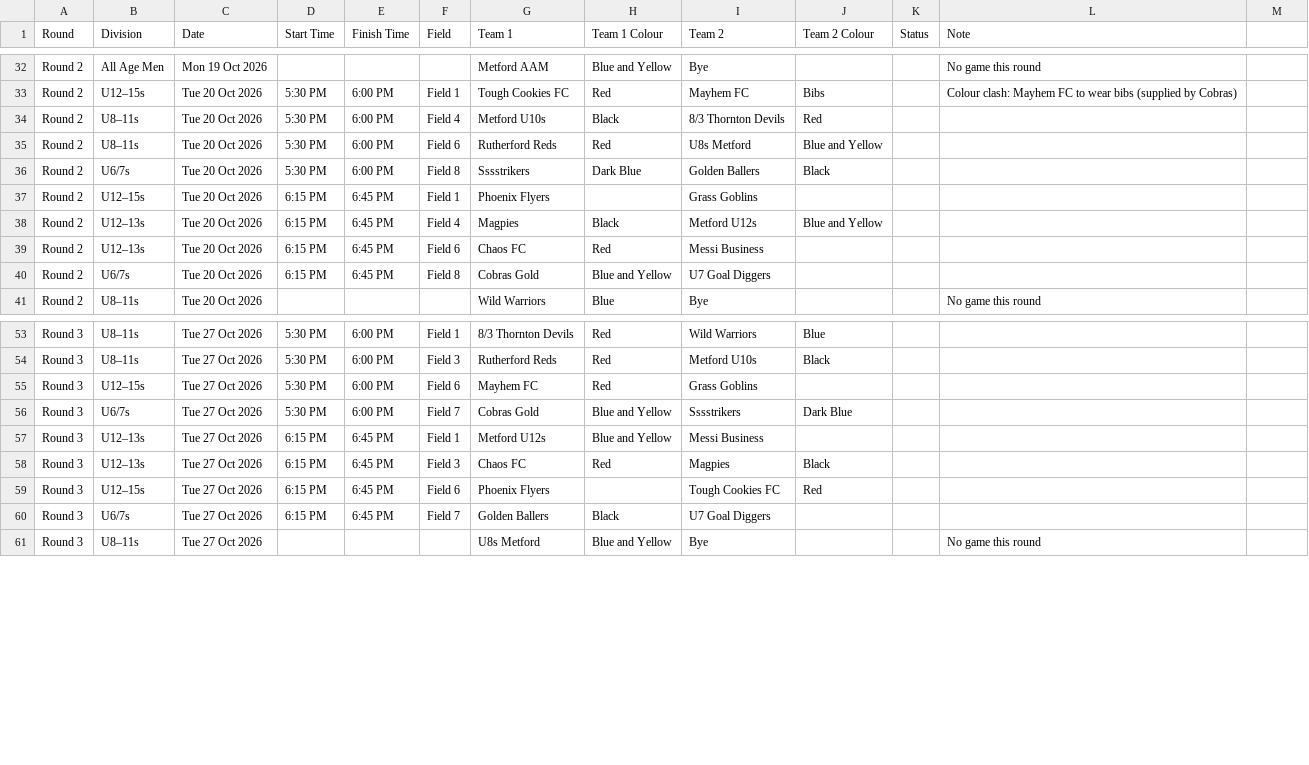
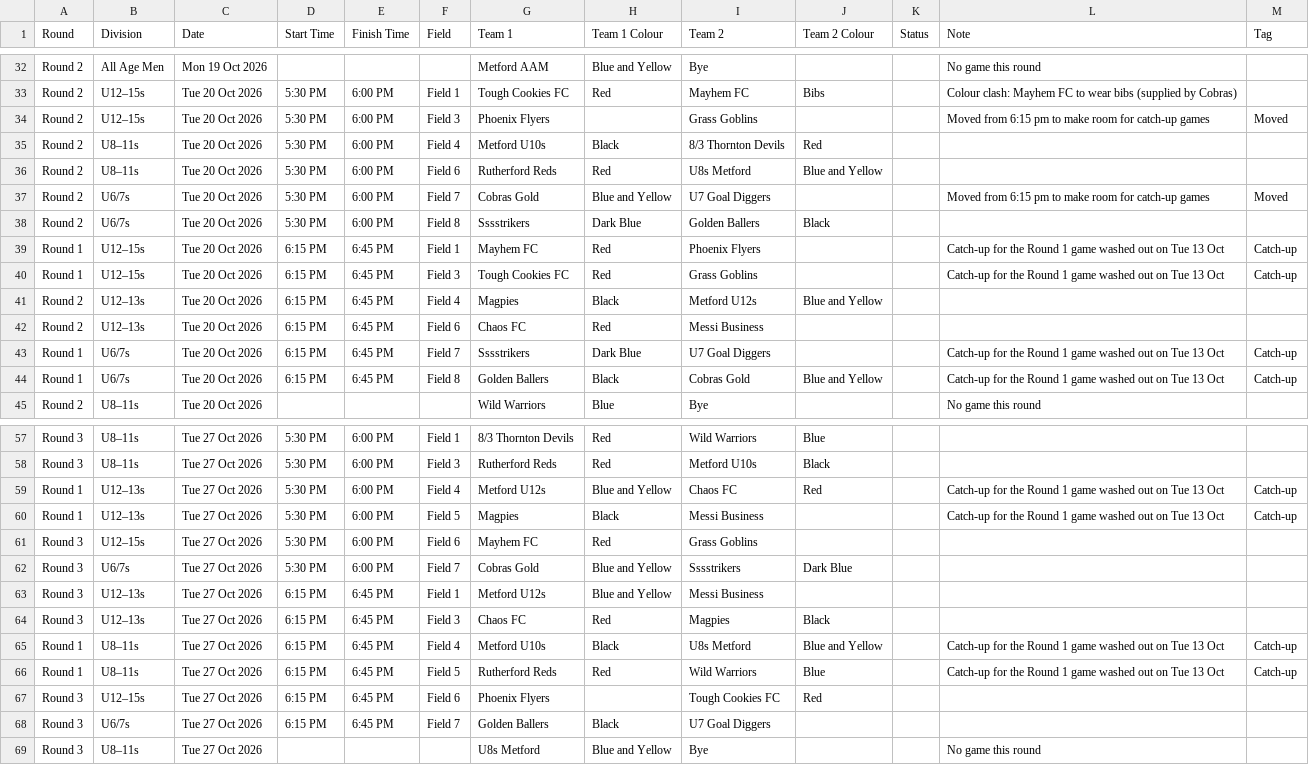
Before and after one commit to cobrasfc/home, a CSV file: public/summer-soccer/draft-fixtures.csv, drawn as a sheet; only a part is shown, gaps mark what is left out; the diff covers the shown part only.

```diff
--- a/public/summer-soccer/draft-fixtures.csv
+++ b/public/summer-soccer/draft-fixtures.csv
@@ -1 +1 @@
-Round,Division,Date,Start Time,Finish Time,Field,Team 1,Team 1 Colour,Team 2,Team 2 Colour,Status,Note
+Round,Division,Date,Start Time,Finish Time,Field,Team 1,Team 1 Colour,Team 2,Team 2 Colour,Status,Note,Tag
@@ -33,0 +34 @@ Round 2,U12–15s,Tue 20 Oct 2026,5:30 PM,6:00 PM,Field 1,Tough Cookies FC,Red,M
+Round 2,U12–15s,Tue 20 Oct 2026,5:30 PM,6:00 PM,Field 3,Phoenix Flyers,,Grass Goblins,,,Moved from 6:15 pm to make room for catch-up games,Moved
@@ -35,0 +37 @@ Round 2,U8–11s,Tue 20 Oct 2026,5:30 PM,6:00 PM,Field 6,Rutherford Reds,Red,U8s
+Round 2,U6/7s,Tue 20 Oct 2026,5:30 PM,6:00 PM,Field 7,Cobras Gold,Blue and Yellow,U7 Goal Diggers,,,Moved from 6:15 pm to make room for catch-up games,Moved
@@ -37 +39,2 @@ Round 2,U6/7s,Tue 20 Oct 2026,5:30 PM,6:00 PM,Field 8,Sssstrikers,Dark Blue,Gold
-Round 2,U12–15s,Tue 20 Oct 2026,6:15 PM,6:45 PM,Field 1,Phoenix Flyers,,Grass Goblins,,,
+Round 1,U12–15s,Tue 20 Oct 2026,6:15 PM,6:45 PM,Field 1,Mayhem FC,Red,Phoenix Flyers,,,Catch-up for the Round 1 game washed out on Tue 13 Oct,Catch-up
+Round 1,U12–15s,Tue 20 Oct 2026,6:15 PM,6:45 PM,Field 3,Tough Cookies FC,Red,Grass Goblins,,,Catch-up for the Round 1 game washed out on Tue 13 Oct,Catch-up
@@ -40 +43,2 @@ Round 2,U12–13s,Tue 20 Oct 2026,6:15 PM,6:45 PM,Field 6,Chaos FC,Red,Messi Bus
-Round 2,U6/7s,Tue 20 Oct 2026,6:15 PM,6:45 PM,Field 8,Cobras Gold,Blue and Yellow,U7 Goal Diggers,,,
+Round 1,U6/7s,Tue 20 Oct 2026,6:15 PM,6:45 PM,Field 7,Sssstrikers,Dark Blue,U7 Goal Diggers,,,Catch-up for the Round 1 game washed out on Tue 13 Oct,Catch-up
+Round 1,U6/7s,Tue 20 Oct 2026,6:15 PM,6:45 PM,Field 8,Golden Ballers,Black,Cobras Gold,Blue and Yellow,,Catch-up for the Round 1 game washed out on Tue 13 Oct,Catch-up
@@ -54,0 +59,2 @@ Round 3,U8–11s,Tue 27 Oct 2026,5:30 PM,6:00 PM,Field 3,Rutherford Reds,Red,Met
+Round 1,U12–13s,Tue 27 Oct 2026,5:30 PM,6:00 PM,Field 4,Metford U12s,Blue and Yellow,Chaos FC,Red,,Catch-up for the Round 1 game washed out on Tue 13 Oct,Catch-up
+Round 1,U12–13s,Tue 27 Oct 2026,5:30 PM,6:00 PM,Field 5,Magpies,Black,Messi Business,,,Catch-up for the Round 1 game washed out on Tue 13 Oct,Catch-up
@@ -58,0 +65,2 @@ Round 3,U12–13s,Tue 27 Oct 2026,6:15 PM,6:45 PM,Field 3,Chaos FC,Red,Magpies,B
+Round 1,U8–11s,Tue 27 Oct 2026,6:15 PM,6:45 PM,Field 4,Metford U10s,Black,U8s Metford,Blue and Yellow,,Catch-up for the Round 1 game washed out on Tue 13 Oct,Catch-up
+Round 1,U8–11s,Tue 27 Oct 2026,6:15 PM,6:45 PM,Field 5,Rutherford Reds,Red,Wild Warriors,Blue,,Catch-up for the Round 1 game washed out on Tue 13 Oct,Catch-up
```
Also changed, not shown: 16 edited cells elsewhere in this file, 12 other files.
